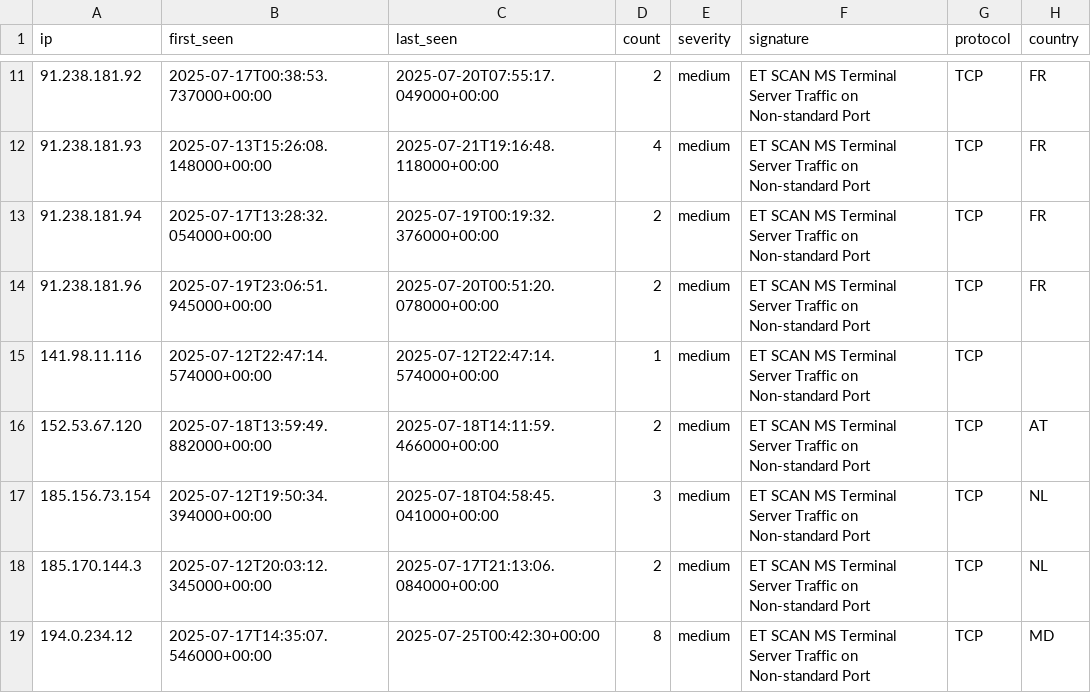
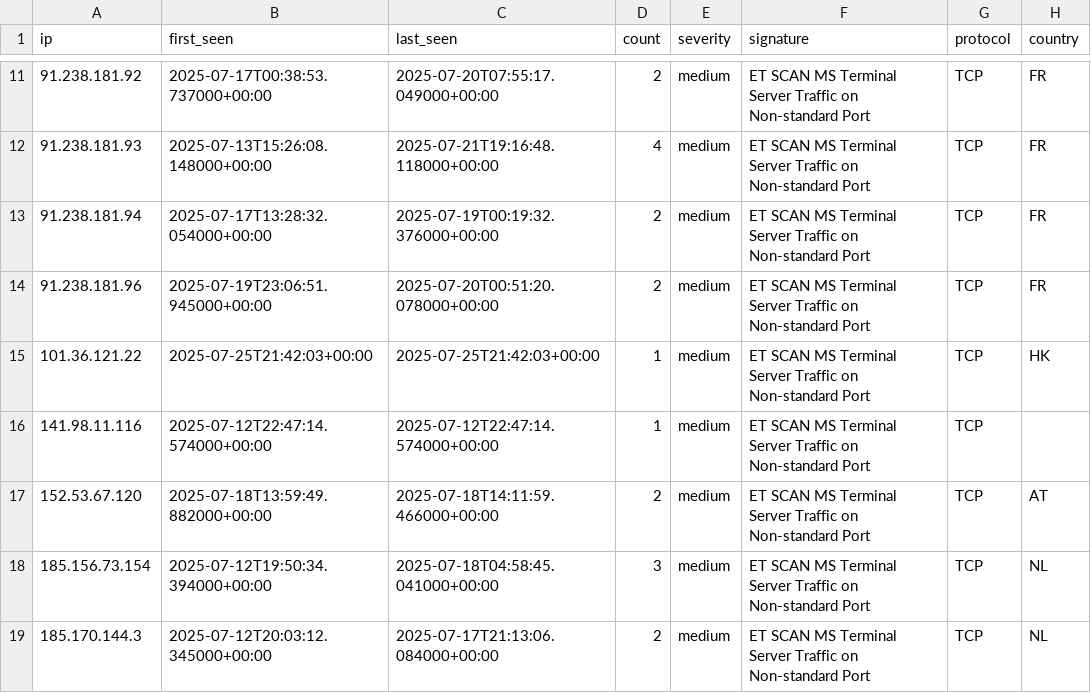
Before and after one commit to Tempest-Solutions-Company/threat-feeds, a CSV file: terminal_server_attack_threats.csv, drawn as a sheet; only a part is shown, gaps mark what is left out; the shorter side is filled out with more unchanged rows; the diff names each change by its address in the sheet, - before the commit and + after, or states it on an @@ line.

Commit message:
Update threat feeds - 2025-07-25 22:43:36 UTC

```diff
--- a/terminal_server_attack_threats.csv
+++ b/terminal_server_attack_threats.csv
+row 15: 101.36.121.22 | 2025-07-25T21:42:03+00:00 | 2025-07-25T21:42:03+00:00 | 1 | medium | ET SCAN MS Terminal Server Traffic on Non-standard Port | TCP | HK
```
